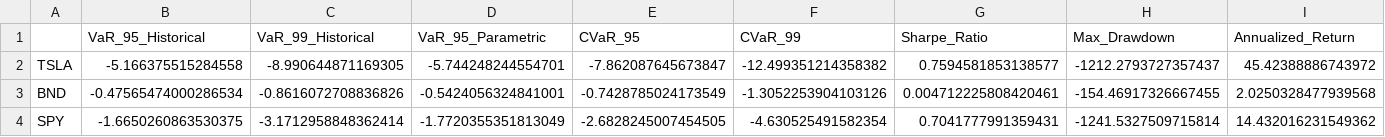
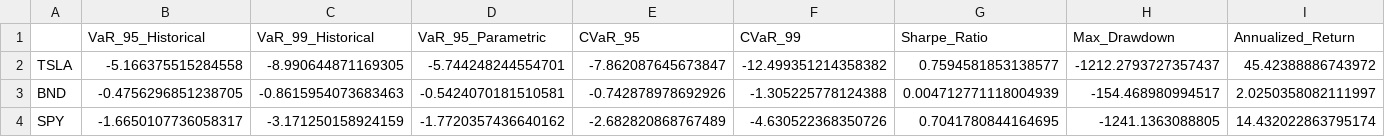
Before and after one commit to Muslihm/portfolio-optimization, a CSV file: data/processed/risk_metrics.csv, drawn as a sheet; only a part is shown; the diff covers the shown part only; the diff names each change by its address in the sheet, - before the commit and + after, or states it on an @@ line.

```diff
--- a/data/processed/risk_metrics.csv
+++ b/data/processed/risk_metrics.csv
-B3 (VaR_95_Historical): -0.47565474000286534
+B3 (VaR_95_Historical): -0.4756296851238705
-C3 (VaR_99_Historical): -0.8616072708836826
+C3 (VaR_99_Historical): -0.8615954073683463
-D3 (VaR_95_Parametric): -0.5424056324841001
+D3 (VaR_95_Parametric): -0.5424070181510581
-E3 (CVaR_95): -0.7428785024173549
+E3 (CVaR_95): -0.742878978692926
-F3 (CVaR_99): -1.3052253904103126
+F3 (CVaR_99): -1.305225778124388
-G3 (Sharpe_Ratio): 0.004712225808420461
+G3 (Sharpe_Ratio): 0.004712771118004939
-H3 (Max_Drawdown): -154.46917326667455
+H3 (Max_Drawdown): -154.468980994517
-I3 (Annualized_Return): 2.0250328477939568
+I3 (Annualized_Return): 2.0250358082111997
-B4 (VaR_95_Historical): -1.6650260863530375
+B4 (VaR_95_Historical): -1.6650107736058317
-C4 (VaR_99_Historical): -3.1712958848362414
+C4 (VaR_99_Historical): -3.171250158924159
-D4 (VaR_95_Parametric): -1.7720355351813049
+D4 (VaR_95_Parametric): -1.7720357436640162
-E4 (CVaR_95): -2.6828245007454505
+E4 (CVaR_95): -2.682820868767489
-F4 (CVaR_99): -4.630525491582354
+F4 (CVaR_99): -4.630522368350726
-G4 (Sharpe_Ratio): 0.7041777991359431
+G4 (Sharpe_Ratio): 0.7041780844164695
-H4 (Max_Drawdown): -1241.5327509715814
+H4 (Max_Drawdown): -1241.1363088805
-I4 (Annualized_Return): 14.432016231549362
+I4 (Annualized_Return): 14.432022863795174
```
Also changed, not shown: 2 edited cells elsewhere in this file, data/processed/BND_cleaned.csv, data/processed/SPY_cleaned.csv, 2 other files.
